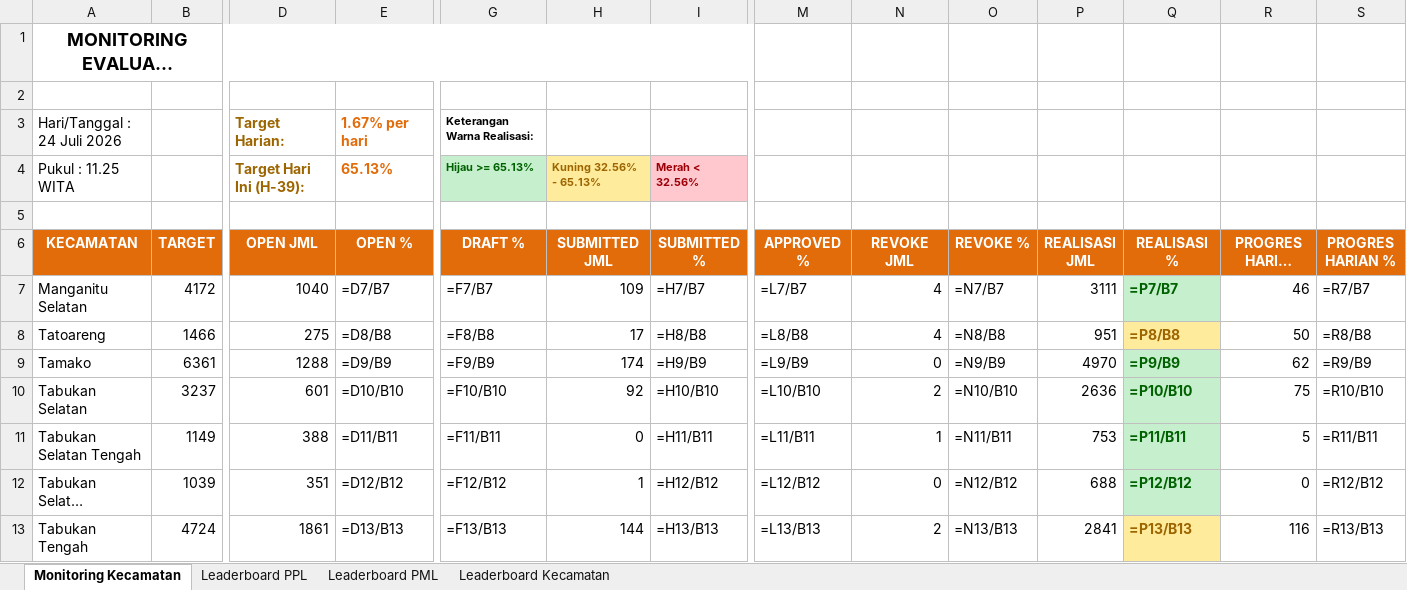
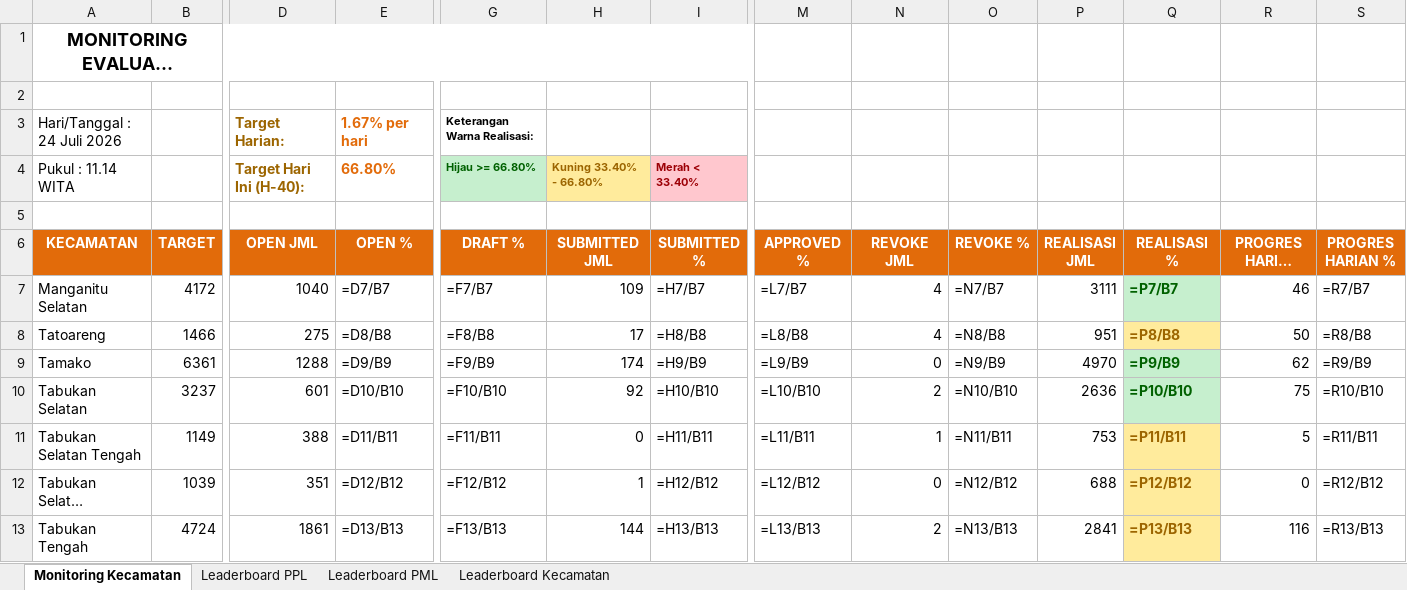
Before and after one commit to danimat15/fasih-sm-scrapper, an Excel workbook: dashboard/public/Report_Dashboard_Latest.xlsx, sheet Monitoring Kecamatan, drawn as a sheet; only a part is shown, gaps mark what is left out; long unchanged cells end in …; values as stored, in another font and other column widths than the file's, no borders; formulas without a stored value are shown as written; removed rows and columns are numbered as before the commit, all else as after; rows hold the shown columns only; the diff names each change by its address in the sheet, - before the commit and + after, or states it on an @@ line.

```diff
--- a/dashboard/public/Report_Dashboard_Latest.xlsx (sheet Monitoring Kecamatan)
+++ b/dashboard/public/Report_Dashboard_Latest.xlsx (sheet Monitoring Kecamatan)
-row 4: Pukul : 11.25 WITA |  | Target Hari Ini (H-39): | 65.13% | Hijau >= 65.13% | Kuning 32.56% - 65.13% | Merah < 32.56%
+row 4: Pukul : 11.14 WITA |  | Target Hari Ini (H-40): | 66.80% | Hijau >= 66.80% | Kuning 33.40% - 66.80% | Merah < 33.40%
@@ Q11:Q12 fill: #C6EFCE → #FFEB9C, text colour: #006100 → #9C6500 @@
```
Also changed, not shown: sheet Leaderboard PPL, sheet Leaderboard PML, sheet Leaderboard Kecamatan, dashboard/public/Monev_Pendataan_SE2026_Latest.xlsx, dashboard/public/Monev_Pendataan_SE2026_Morning.xlsx, 7 other files.
